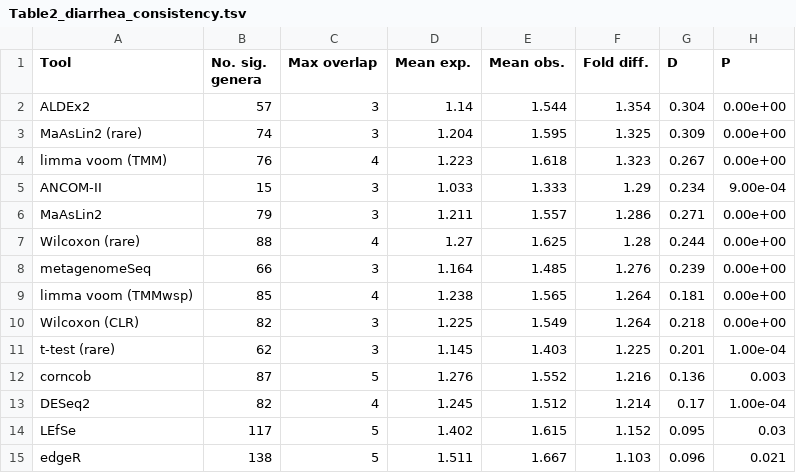
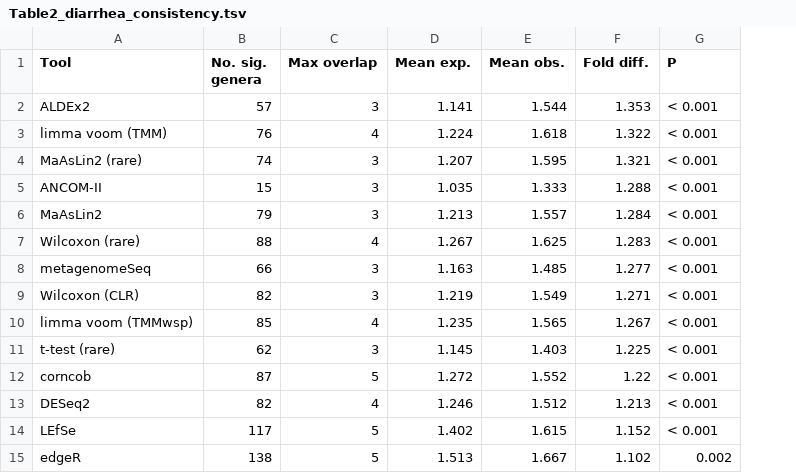
Before and after one commit to nearinj/Comparison_of_DA_microbiome_methods, a TSV file: Display_items/Tables/Table2_diarrhea_consistency.tsv, drawn as a sheet; removed rows and columns are numbered as before the commit, all else as after; the diff names each change by its address in the sheet, - before the commit and + after, or states it on an @@ line.

```diff
--- a/Display_items/Tables/Table2_diarrhea_consistency.tsv
+++ b/Display_items/Tables/Table2_diarrhea_consistency.tsv
-column G (D), row 2: 0.304; rows 4-8: 0.267 | 0.234 | 0.271 | 0.244 | 0.239; rows 10-15: 0.218 | 0.201 | 0.136 | 0.17 | 0.095 | 0.096
-D2 (Mean exp.): 1.14
+D2 (Mean exp.): 1.141
-F2 (Fold diff.): 1.354
+F2 (Fold diff.): 1.353
-G2 (P): 0.00e+00
+G2 (P): < 0.001
-row 3: MaAsLin2 (rare) | 74 | 3 | 1.204 | 1.595 | 1.325 | 0.309 | 0.00e+00
-D3 (Mean exp.): 1.223
+D3 (Mean exp.): 1.224
-F3 (Fold diff.): 1.323
+F3 (Fold diff.): 1.322
-G3 (P): 0.00e+00
+G3 (P): < 0.001
+row 4: MaAsLin2 (rare) | 74 | 3 | 1.207 | 1.595 | 1.321 | < 0.001
-D5 (Mean exp.): 1.033
+D5 (Mean exp.): 1.035
-F5 (Fold diff.): 1.29
+F5 (Fold diff.): 1.288
-G5 (P): 9.00e-04
+G5 (P): < 0.001
-D6 (Mean exp.): 1.211
+D6 (Mean exp.): 1.213
-F6 (Fold diff.): 1.286
+F6 (Fold diff.): 1.284
-G6:G8 (P): 0.00e+00
+G6:G8 (P): < 0.001
-D7 (Mean exp.): 1.27
+D7 (Mean exp.): 1.267
-F7 (Fold diff.): 1.28
+F7 (Fold diff.): 1.283
-D8 (Mean exp.): 1.164
+D8 (Mean exp.): 1.163
-F8 (Fold diff.): 1.276
+F8 (Fold diff.): 1.277
-row 9: limma voom (TMMwsp) | 85 | 4 | 1.238 | 1.565 | 1.264 | 0.181 | 0.00e+00
-D9 (Mean exp.): 1.225
+D9 (Mean exp.): 1.219
-F9 (Fold diff.): 1.264
+F9 (Fold diff.): 1.271
-G9 (P): 0.00e+00
+G9 (P): < 0.001
+row 10: limma voom (TMMwsp) | 85 | 4 | 1.235 | 1.565 | 1.267 | < 0.001
-G11 (P): 1.00e-04
+G11 (P): < 0.001
-D12 (Mean exp.): 1.276
+D12 (Mean exp.): 1.272
-F12 (Fold diff.): 1.216
+F12 (Fold diff.): 1.22
-G12 (P): 0.003
+G12 (P): < 0.001
-D13 (Mean exp.): 1.245
+D13 (Mean exp.): 1.246
-F13 (Fold diff.): 1.214
+F13 (Fold diff.): 1.213
-G13 (P): 1.00e-04
+G13 (P): < 0.001
-G14 (P): 0.03
+G14 (P): < 0.001
-D15 (Mean exp.): 1.511
+D15 (Mean exp.): 1.513
-F15 (Fold diff.): 1.103
+F15 (Fold diff.): 1.102
-G15 (P): 0.021
+G15 (P): 0.002
```
Also changed, not shown: Display_items/Tables/Supp_obesity_consistency.tsv, 5 other files.
